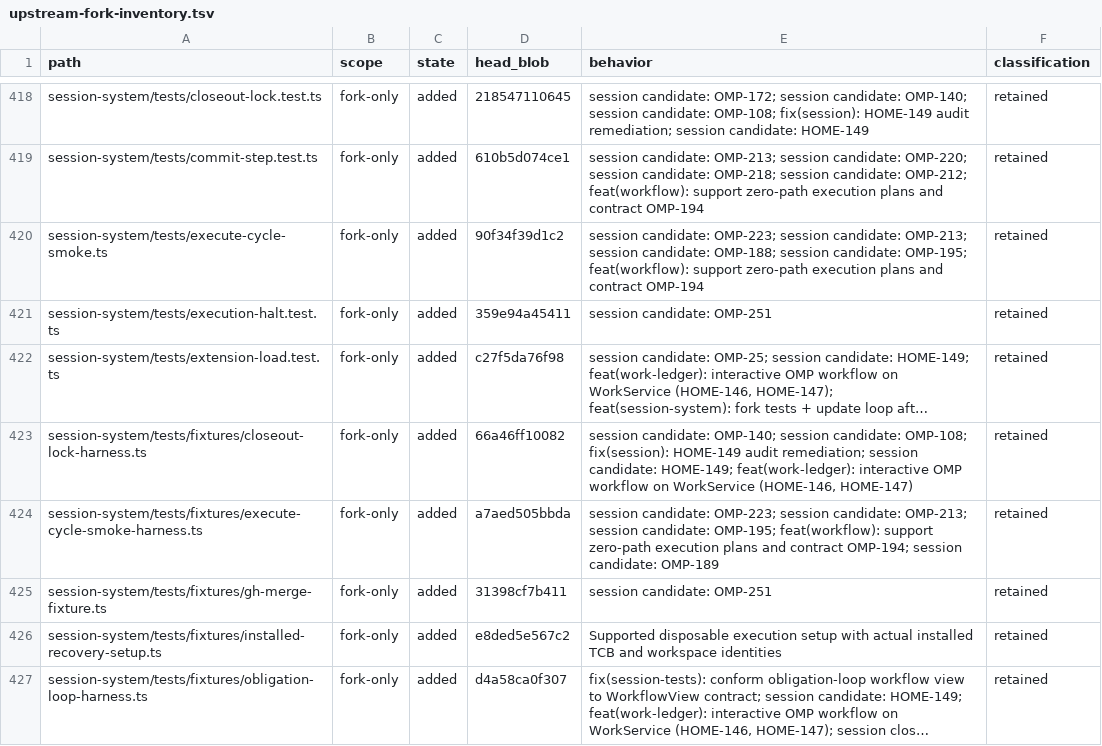
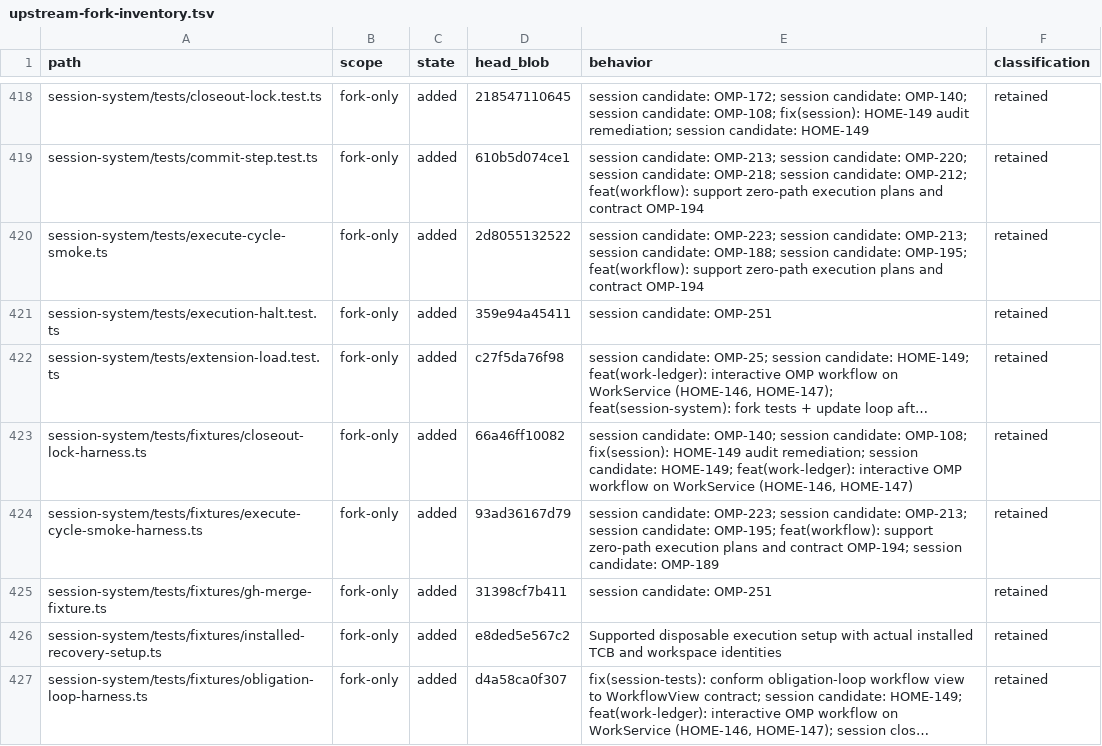
Before and after one commit to theturtlecsz/oh-my-pi, a TSV file: docs/upstream-fork-inventory.tsv, drawn as a sheet; only a part is shown, gaps mark what is left out; long unchanged cells end in …; the diff names each change by its address in the sheet, - before the commit and + after, or states it on an @@ line.

```diff
--- a/docs/upstream-fork-inventory.tsv
+++ b/docs/upstream-fork-inventory.tsv
-D420 (head_blob): 90f34f39d1c2
+D420 (head_blob): 2d8055132522
-D424 (head_blob): a7aed505bbda
+D424 (head_blob): 93ad36167d79
```
Also changed, not shown: 2 other files.
